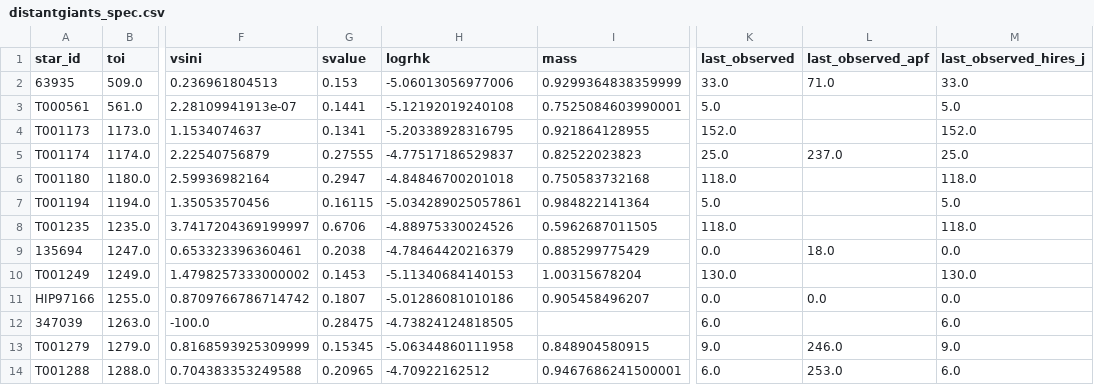
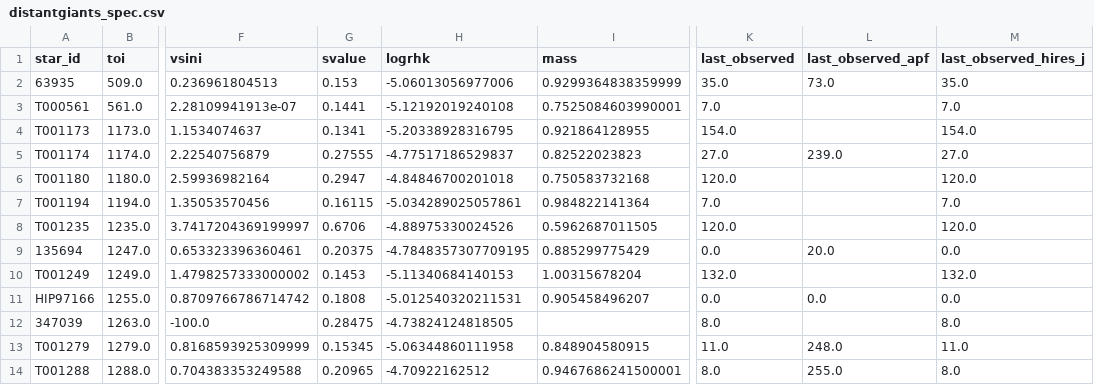
Before and after one commit to California-Planet-Search/distantgiants, a CSV file: csv/distantgiants_spec.csv, drawn as a sheet; only a part is shown, gaps mark what is left out; the diff covers the shown part only; the diff names each change by its address in the sheet, - before the commit and + after, or states it on an @@ line.

```diff
--- a/csv/distantgiants_spec.csv
+++ b/csv/distantgiants_spec.csv
-K2 (last_observed): 33.0
+K2 (last_observed): 35.0
-L2 (last_observed_apf): 71.0
+L2 (last_observed_apf): 73.0
-M2 (last_observed_hires_j): 33.0
+M2 (last_observed_hires_j): 35.0
-K3 (last_observed): 5.0
+K3 (last_observed): 7.0
-M3 (last_observed_hires_j): 5.0
+M3 (last_observed_hires_j): 7.0
-K4 (last_observed): 152.0
+K4 (last_observed): 154.0
-M4 (last_observed_hires_j): 152.0
+M4 (last_observed_hires_j): 154.0
-K5 (last_observed): 25.0
+K5 (last_observed): 27.0
-L5 (last_observed_apf): 237.0
+L5 (last_observed_apf): 239.0
-M5 (last_observed_hires_j): 25.0
+M5 (last_observed_hires_j): 27.0
-K6 (last_observed): 118.0
+K6 (last_observed): 120.0
-M6 (last_observed_hires_j): 118.0
+M6 (last_observed_hires_j): 120.0
-K7 (last_observed): 5.0
+K7 (last_observed): 7.0
-M7 (last_observed_hires_j): 5.0
+M7 (last_observed_hires_j): 7.0
-K8 (last_observed): 118.0
+K8 (last_observed): 120.0
-M8 (last_observed_hires_j): 118.0
+M8 (last_observed_hires_j): 120.0
-G9 (svalue): 0.2038
+G9 (svalue): 0.20375
-H9 (logrhk): -4.78464420216379
+H9 (logrhk): -4.7848357307709195
-L9 (last_observed_apf): 18.0
+L9 (last_observed_apf): 20.0
-K10 (last_observed): 130.0
+K10 (last_observed): 132.0
-M10 (last_observed_hires_j): 130.0
+M10 (last_observed_hires_j): 132.0
-G11 (svalue): 0.1807
+G11 (svalue): 0.1808
-H11 (logrhk): -5.01286081010186
+H11 (logrhk): -5.012540320211531
-K12 (last_observed): 6.0
+K12 (last_observed): 8.0
-M12 (last_observed_hires_j): 6.0
+M12 (last_observed_hires_j): 8.0
-K13 (last_observed): 9.0
+K13 (last_observed): 11.0
-L13 (last_observed_apf): 246.0
+L13 (last_observed_apf): 248.0
-M13 (last_observed_hires_j): 9.0
+M13 (last_observed_hires_j): 11.0
-K14 (last_observed): 6.0
+K14 (last_observed): 8.0
-L14 (last_observed_apf): 253.0
+L14 (last_observed_apf): 255.0
-M14 (last_observed_hires_j): 6.0
+M14 (last_observed_hires_j): 8.0
```
Also changed, not shown: 156 edited cells elsewhere in this file, csv/Distant_Giants_Observing_Requests.csv, csv/candidates.csv, 4 other files.
